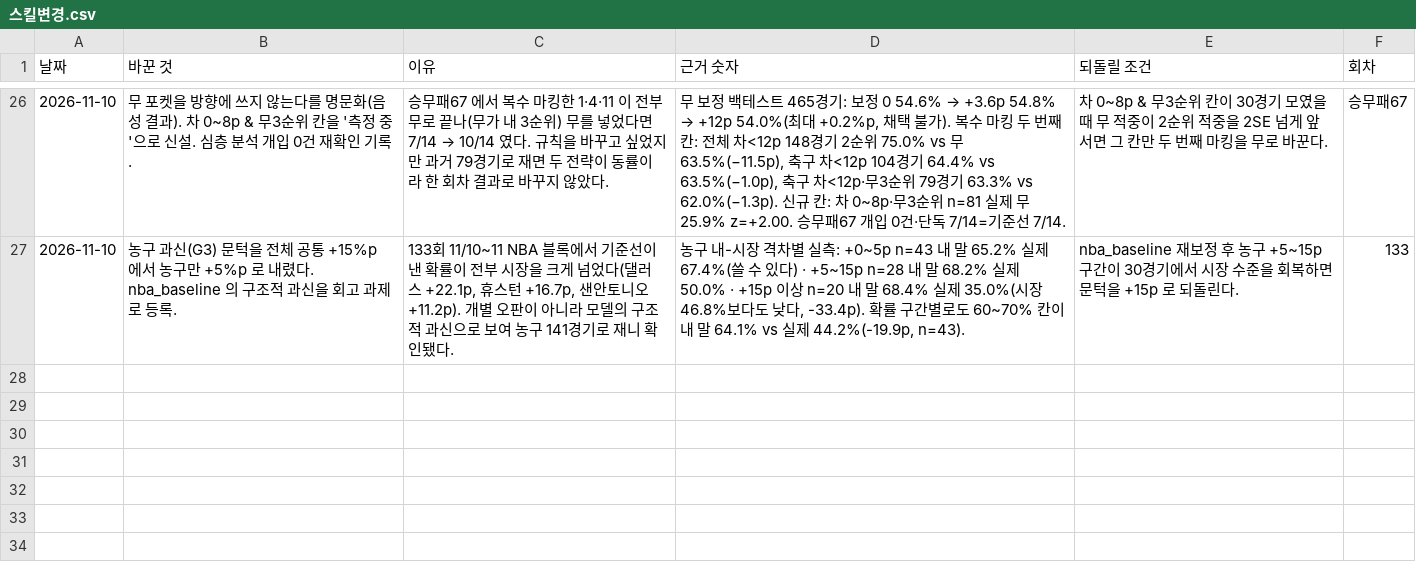
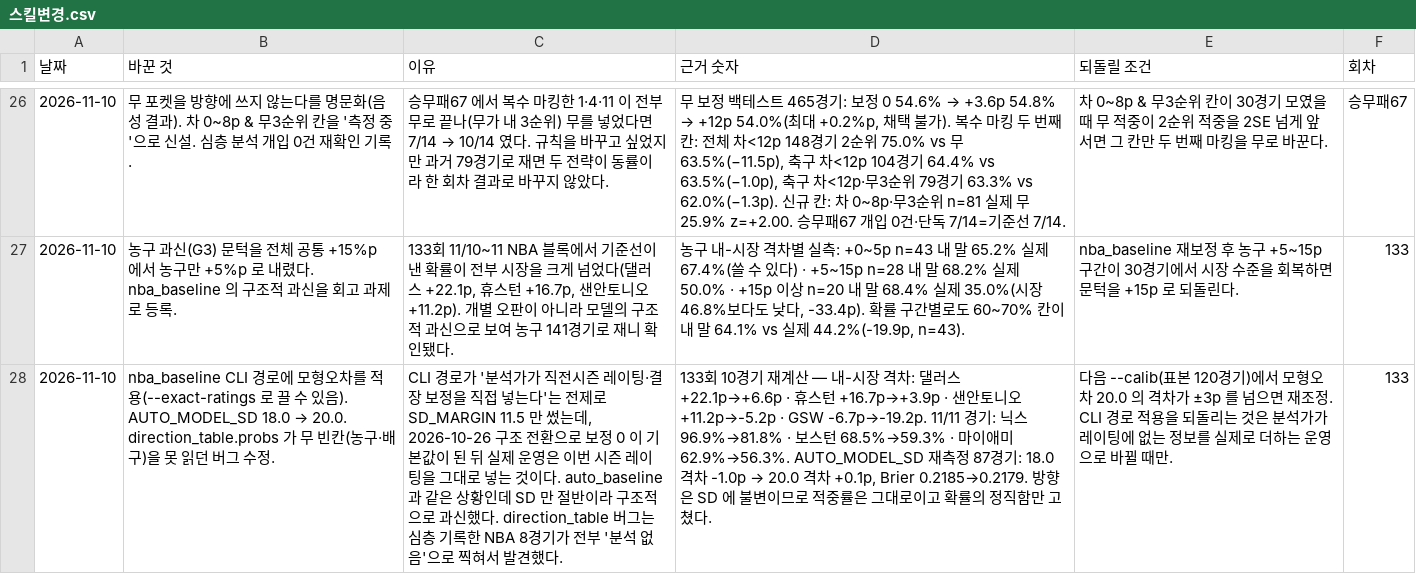
Before and after one commit to Mrzero-00/ai-playground, a CSV file: 승부예측 프로그램/data/스킬변경.csv, drawn as a sheet; only a part is shown, gaps mark what is left out; the diff names each change by its address in the sheet, - before the commit and + after, or states it on an @@ line.

```diff
--- a/승부예측 프로그램/data/스킬변경.csv
+++ b/승부예측 프로그램/data/스킬변경.csv
+row 28: 2026-11-10 | nba_baseline CLI 경로에 모형오차를 적용(--exact-ratings 로 끌 수 있음). AUTO_MODEL_SD 18.0 → 20.0. direction_table.probs 가 무 빈칸(농구·배구)을 못 읽던 버그 수정. | CLI 경로가 '분석가가 직전시즌 레이팅·결장 보정을 직접 넣는다'는 전제로 SD_MARGIN 11.5 만 썼는데, 2026-10-26 구조 전환으로 보정 0 이 기본값이 된 뒤 실제 운영은 이번 시즌 레이팅을 그대로 넣는 것이다. auto_baseline 과 같은 상황인데 SD 만 절반이라 구조적으로 과신했다. direction_table 버그는 심층 기록한 NBA 8경기가 전부 '분석 없음'으로 찍혀서 발견했다. | 133회 10경기 재계산 — 내-시장 격차: 댈러스 +22.1p→+6.6p · 휴스턴 +16.7p→+3.9p · 샌안토니오 +11.2p→-5.2p · GSW -6.7p→-19.2p. 11/11 경기: 닉스 96.9%→81.8% · 보스턴 68.5%→59.3% · 마이애미 62.9%→56.3%. AUTO_MODEL_SD 재측정 87경기: 18.0 격차 -1.0p → 20.0 격차 +0.1p, Brier 0.2185→0.2179. 방향은 SD 에 불변이므로 적중률은 그대로이고 확률의 정직함만 고쳤다. | 다음 --calib(표본 120경기)에서 모형오차 20.0 의 격차가 ±3p 를 넘으면 재조정. CLI 경로 적용을 되돌리는 것은 분석가가 레이팅에 없는 정보를 실제로 더하는 운영으로 바뀔 때만. | 133
```
Also changed, not shown: 5 other files.
